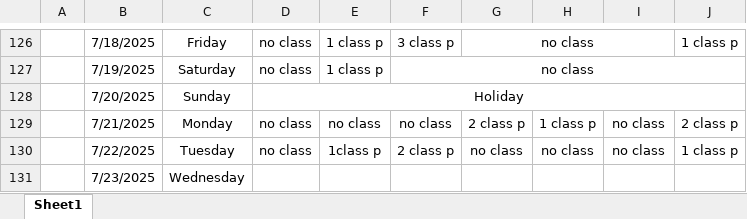
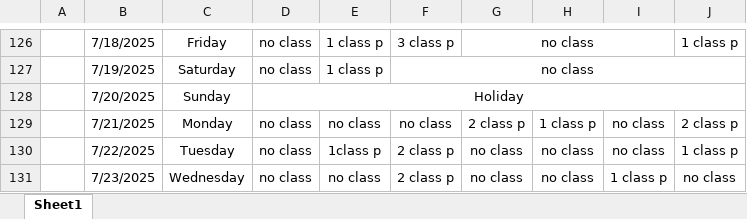
Before and after one commit to Sukdebrmondal/3rd_Year_5th_Semester, an Excel workbook: attendance_sheet.xlsx, sheet Sheet1, drawn as a sheet; only a part is shown, gaps mark what is left out; values as stored, in another font and other column widths than the file's, no borders; the diff names each change by its address in the sheet, - before the commit and + after, or states it on an @@ line.

Commit message:
date

```diff
--- a/attendance_sheet.xlsx (sheet Sheet1)
+++ b/attendance_sheet.xlsx (sheet Sheet1)
-D131: (empty)
+D131: no class
-E131: (empty)
+E131: no class
-F131: (empty)
+F131: 2 class p
-G131: (empty)
+G131: no class
-H131: (empty)
+H131: no class
-I131: (empty)
+I131: 1 class p
-J131: (empty)
+J131: no class
```
